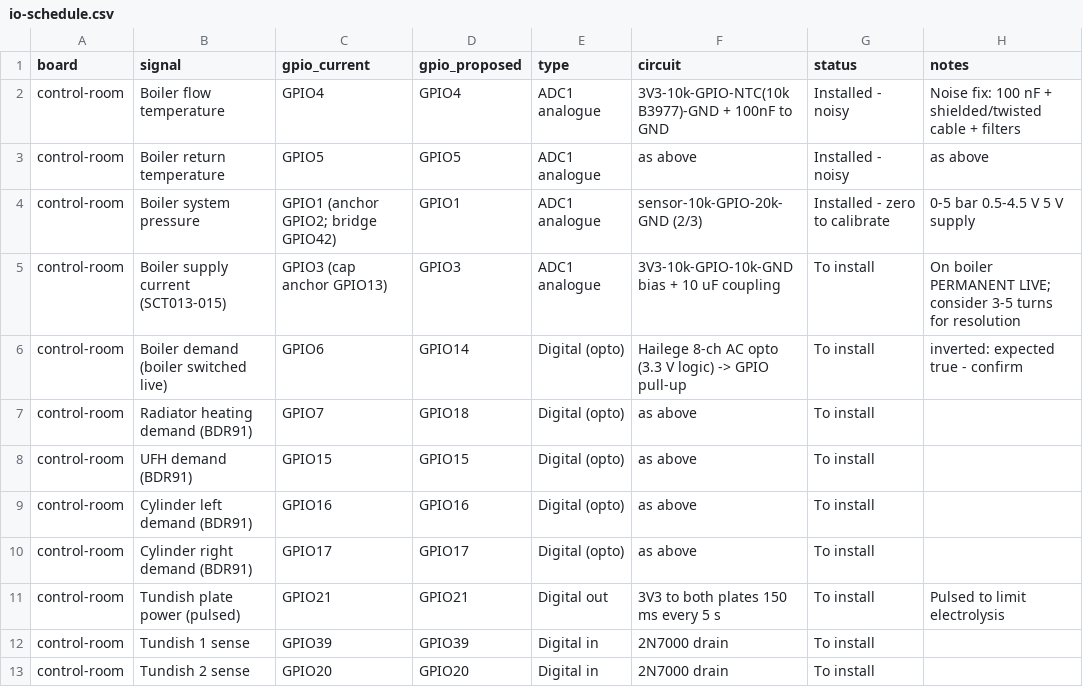
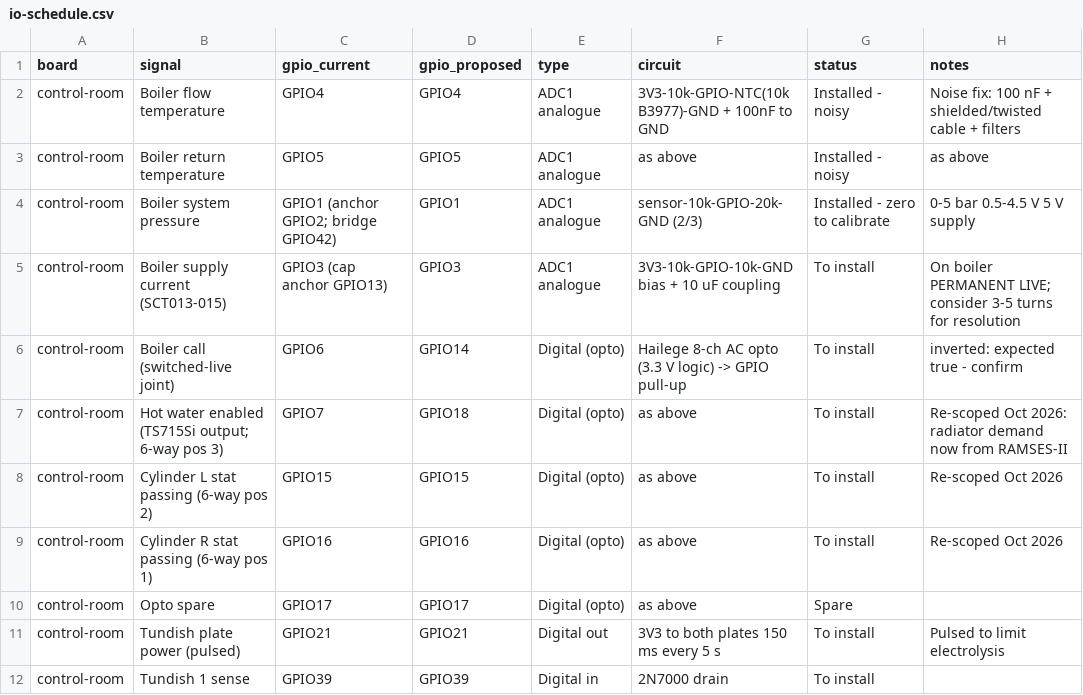
Before and after one commit to the-control-cabinet/heating-plant-monitoring-esphome, a CSV file: data/io-schedule.csv, drawn as a sheet; only a part is shown; the shorter side is filled out with more unchanged rows.

Commit message:
Junction box survey 29 Oct 2026: as-built wiring, safety checks, bypass finding, opto re-scope, new FDD rules

```diff
--- a/data/io-schedule.csv
+++ b/data/io-schedule.csv
@@ -5,7 +5,7 @@ control-room,Boiler system pressure,GPIO1 (anchor GPIO2; bridge GPIO42),GPIO1,AD
 control-room,Boiler supply current (SCT013-015),GPIO3 (cap anchor GPIO13),GPIO3,ADC1 analogue,3V3-10k-GPIO-10k-GND bias + 10 uF coupling,To install,On boiler PERMANENT LIVE; consider 3-5 turns for resolution
-control-room,Boiler demand (boiler switched live),GPIO6,GPIO14,Digital (opto),Hailege 8-ch AC opto (3.3 V logic) -> GPIO pull-up,To install,inverted: expected true - confirm
-control-room,Radiator heating demand (BDR91),GPIO7,GPIO18,Digital (opto),as above,To install,
-control-room,UFH demand (BDR91),GPIO15,GPIO15,Digital (opto),as above,To install,
-control-room,Cylinder left demand (BDR91),GPIO16,GPIO16,Digital (opto),as above,To install,
-control-room,Cylinder right demand (BDR91),GPIO17,GPIO17,Digital (opto),as above,To install,
+control-room,Boiler call (switched-live joint),GPIO6,GPIO14,Digital (opto),Hailege 8-ch AC opto (3.3 V logic) -> GPIO pull-up,To install,inverted: expected true - confirm
+control-room,Hot water enabled (TS715Si output; 6-way pos 3),GPIO7,GPIO18,Digital (opto),as above,To install,Re-scoped Oct 2026: radiator demand now from RAMSES-II
+control-room,Cylinder L stat passing (6-way pos 2),GPIO15,GPIO15,Digital (opto),as above,To install,Re-scoped Oct 2026
+control-room,Cylinder R stat passing (6-way pos 1),GPIO16,GPIO16,Digital (opto),as above,To install,Re-scoped Oct 2026
+control-room,Opto spare,GPIO17,GPIO17,Digital (opto),as above,Spare,
 control-room,Tundish plate power (pulsed),GPIO21,GPIO21,Digital out,3V3 to both plates 150 ms every 5 s,To install,Pulsed to limit electrolysis
```
Also changed, not shown: 6 other files.
